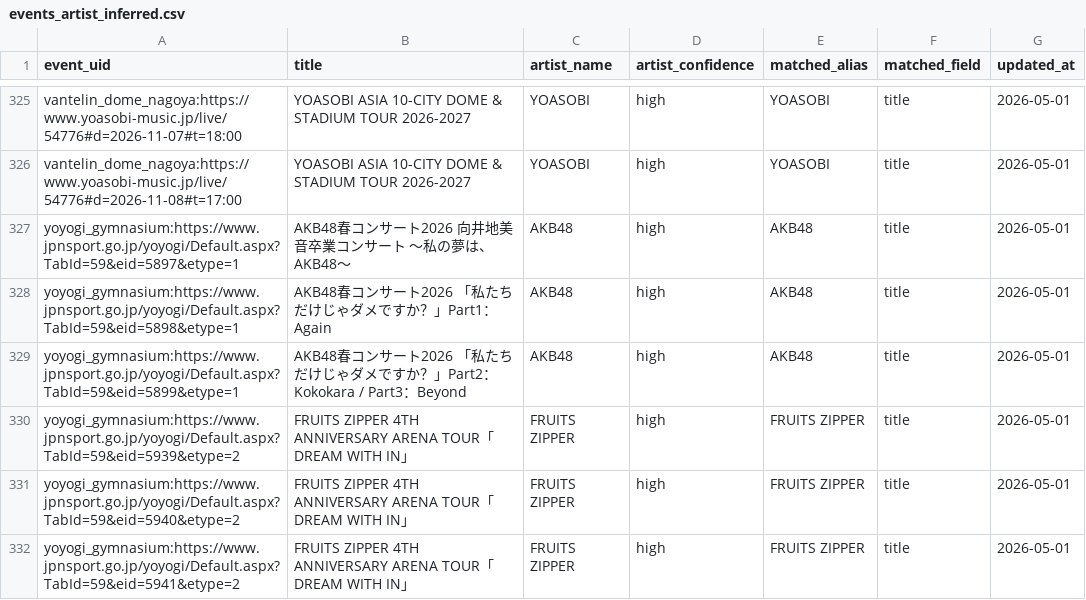
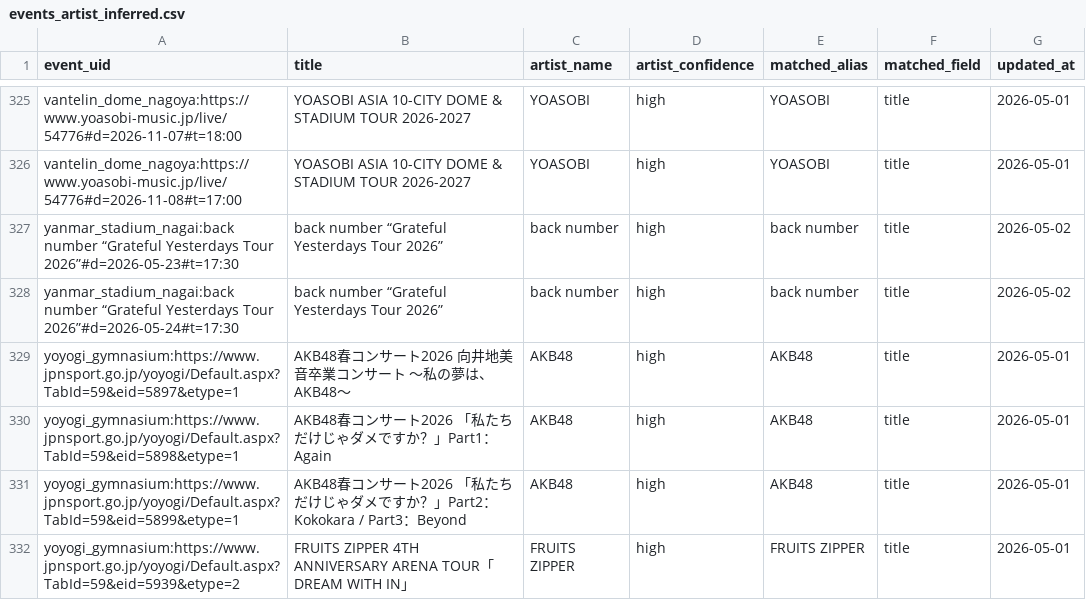
Before and after one commit to NemuKei/market-stats-viewer, a CSV file: data/events_artist_inferred.csv, drawn as a sheet; only a part is shown, gaps mark what is left out; the shorter side is filled out with more unchanged rows.

Commit message:
feat: add Nagai Park event calendar source

```diff
--- a/data/events_artist_inferred.csv
+++ b/data/events_artist_inferred.csv
@@ -326,2 +326,4 @@ vantelin_dome_nagoya:https://www.yoasobi-music.jp/live/54776#d=2026-11-07#t=18:0
 vantelin_dome_nagoya:https://www.yoasobi-music.jp/live/54776#d=2026-11-08#t=17:00,YOASOBI ASIA 10-CITY DOME & STADIUM TOUR 2026-2027,YOASOBI,high,YOASOBI,title,2026-05-01
+yanmar_stadium_nagai:back number “Grateful Yesterdays Tour 2026”#d=2026-05-23#t=17:30,back number “Grateful Yesterdays Tour 2026”,back number,high,back number,title,2026-05-02
+yanmar_stadium_nagai:back number “Grateful Yesterdays Tour 2026”#d=2026-05-24#t=17:30,back number “Grateful Yesterdays Tour 2026”,back number,high,back number,title,2026-05-02
 yoyogi_gymnasium:https://www.jpnsport.go.jp/yoyogi/Default.aspx?TabId=59&eid=5897&etype=1,AKB48春コンサート2026 向井地美音卒業コンサート ～私の夢は、AKB48～,AKB48,high,AKB48,title,2026-05-01
```
Also changed, not shown: data/venue_registry.csv, 8 other files.
